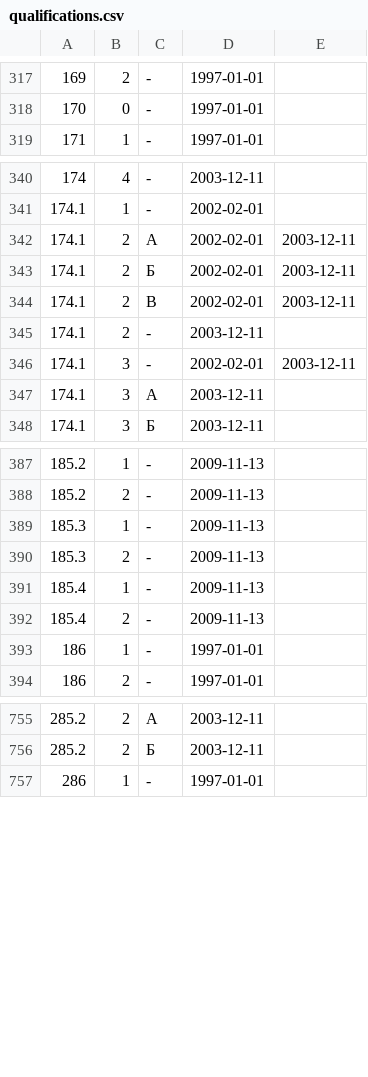
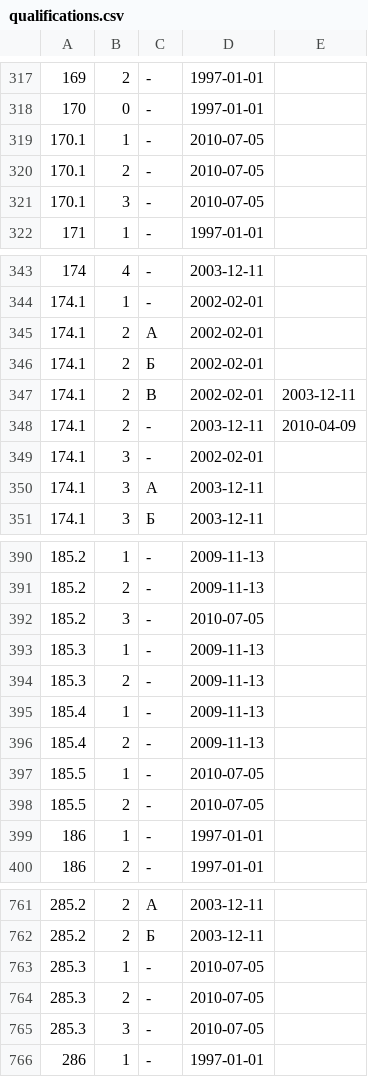
Before and after one commit to maNULL/criminal_code, a CSV file: qualifications.csv, drawn as a sheet; only a part is shown, gaps mark what is left out; the diff covers the shown part only.

Commit message:
№147-ФЗ от 01.07.2010

```diff
--- a/qualifications.csv
+++ b/qualifications.csv
@@ -318,2 +318,5 @@
 170,0,-,1997-01-01,
+170.1,1,-,2010-07-05,
+170.1,2,-,2010-07-05,
+170.1,3,-,2010-07-05,
 171,1,-,1997-01-01,
@@ -341,7 +344,7 @@
 174.1,1,-,2002-02-01,
-174.1,2,А,2002-02-01,2003-12-11
-174.1,2,Б,2002-02-01,2003-12-11
+174.1,2,А,2002-02-01,
+174.1,2,Б,2002-02-01,
 174.1,2,В,2002-02-01,2003-12-11
-174.1,2,-,2003-12-11,
-174.1,3,-,2002-02-01,2003-12-11
+174.1,2,-,2003-12-11,2010-04-09
+174.1,3,-,2002-02-01,
 174.1,3,А,2003-12-11,
@@ -388,2 +391,3 @@
 185.2,2,-,2009-11-13,
+185.2,3,-,2010-07-05,
 185.3,1,-,2009-11-13,
@@ -392,2 +396,4 @@
 185.4,2,-,2009-11-13,
+185.5,1,-,2010-07-05,
+185.5,2,-,2010-07-05,
 186,1,-,1997-01-01,
@@ -756,2 +762,5 @@
 285.2,2,Б,2003-12-11,
+285.3,1,-,2010-07-05,
+285.3,2,-,2010-07-05,
+285.3,3,-,2010-07-05,
 286,1,-,1997-01-01,
```
Also changed, not shown: 1 edited cell elsewhere in this file.
